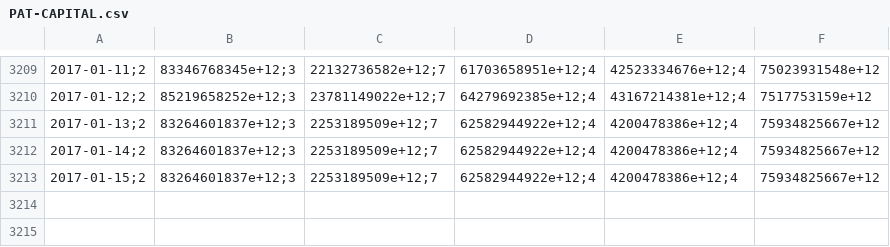
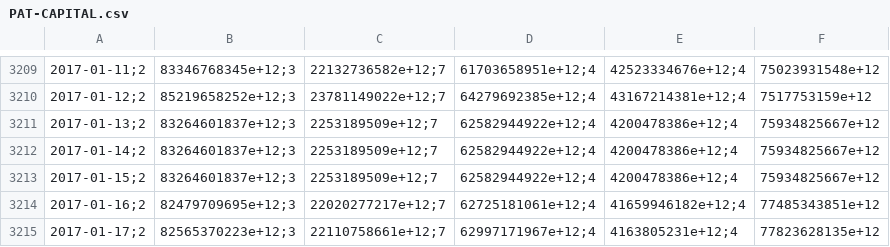
Before and after one commit to collabmarket/data_afp, a CSV file: data/PAT-CAPITAL.csv, drawn as a sheet; only a part is shown, gaps mark what is left out; the diff names each change by its address in the sheet, - before the commit and + after, or states it on an @@ line.

```diff
--- a/data/PAT-CAPITAL.csv
+++ b/data/PAT-CAPITAL.csv
+row 3214: 2017-01-16;2 | 82479709695e+12;3 | 22020277217e+12;7 | 62725181061e+12;4 | 41659946182e+12;4 | 77485343851e+12
+row 3215: 2017-01-17;2 | 82565370223e+12;3 | 22110758661e+12;7 | 62997171967e+12;4 | 4163805231e+12;4 | 77823628135e+12
```
Also changed, not shown: data/PAT-HABITAT.csv, data/PAT-MODELO.csv, 16 other files.
